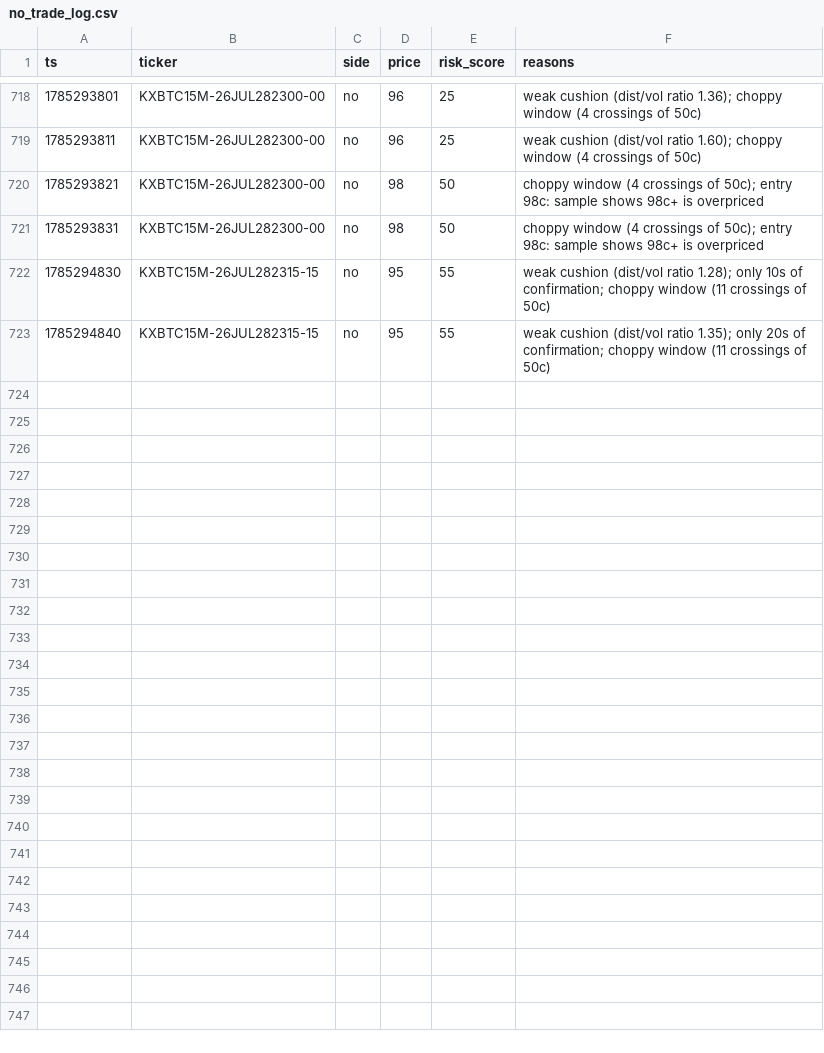
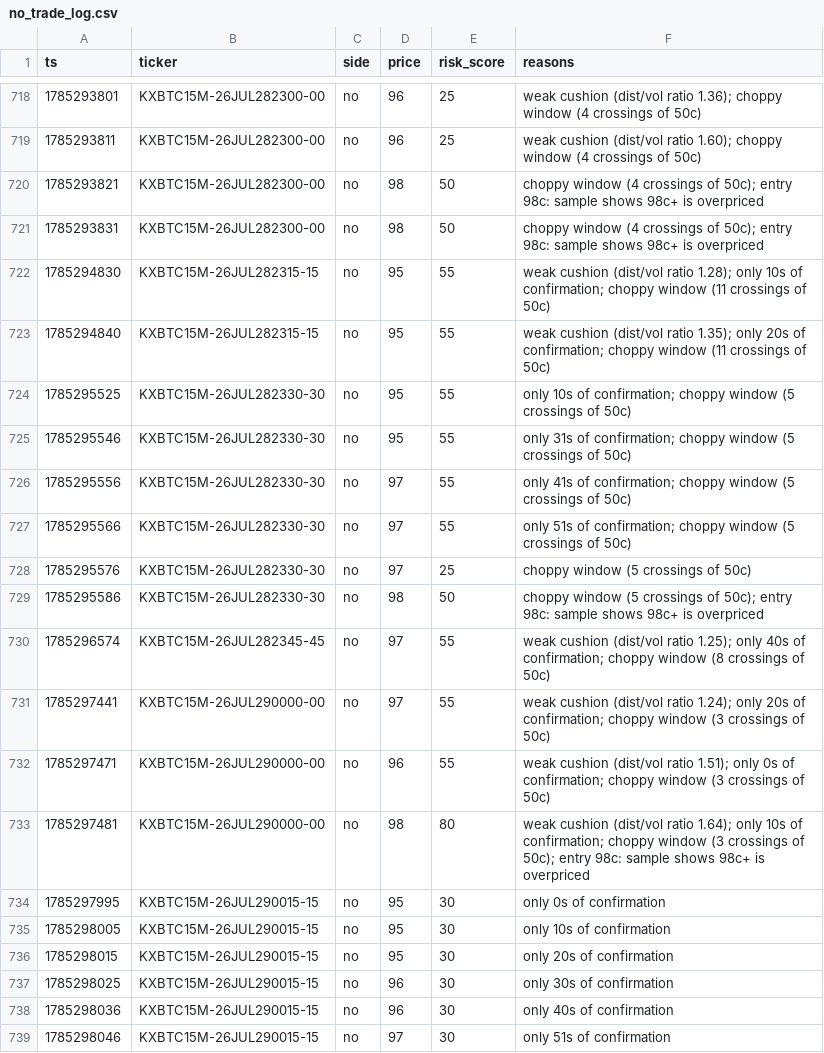
Before and after one commit to Ricachika/kalshi-logs, a CSV file: no_trade_log.csv, drawn as a sheet; only a part is shown, gaps mark what is left out.

```diff
--- a/no_trade_log.csv
+++ b/no_trade_log.csv
@@ -723 +723,17 @@ ts,ticker,side,price,risk_score,reasons
 1785294840,KXBTC15M-26JUL282315-15,no,95,55,weak cushion (dist/vol ratio 1.35); only 20s of confirmation; choppy window (11 crossings of 50c)
+1785295525,KXBTC15M-26JUL282330-30,no,95,55,only 10s of confirmation; choppy window (5 crossings of 50c)
+1785295546,KXBTC15M-26JUL282330-30,no,95,55,only 31s of confirmation; choppy window (5 crossings of 50c)
+1785295556,KXBTC15M-26JUL282330-30,no,97,55,only 41s of confirmation; choppy window (5 crossings of 50c)
+1785295566,KXBTC15M-26JUL282330-30,no,97,55,only 51s of confirmation; choppy window (5 crossings of 50c)
+1785295576,KXBTC15M-26JUL282330-30,no,97,25,choppy window (5 crossings of 50c)
+1785295586,KXBTC15M-26JUL282330-30,no,98,50,choppy window (5 crossings of 50c); entry 98c: sample shows 98c+ is overpriced
+1785296574,KXBTC15M-26JUL282345-45,no,97,55,weak cushion (dist/vol ratio 1.25); only 40s of confirmation; choppy window (8 crossings of 50c)
+1785297441,KXBTC15M-26JUL290000-00,no,97,55,weak cushion (dist/vol ratio 1.24); only 20s of confirmation; choppy window (3 crossings of 50c)
+1785297471,KXBTC15M-26JUL290000-00,no,96,55,weak cushion (dist/vol ratio 1.51); only 0s of confirmation; choppy window (3 crossings of 50c)
+1785297481,KXBTC15M-26JUL290000-00,no,98,80,weak cushion (dist/vol ratio 1.64); only 10s of confirmation; choppy window (3 crossings of 50c); entry 98c: sample shows 98c+ is overpriced
+1785297995,KXBTC15M-26JUL290015-15,no,95,30,only 0s of confirmation
+1785298005,KXBTC15M-26JUL290015-15,no,95,30,only 10s of confirmation
+1785298015,KXBTC15M-26JUL290015-15,no,95,30,only 20s of confirmation
+1785298025,KXBTC15M-26JUL290015-15,no,96,30,only 30s of confirmation
+1785298036,KXBTC15M-26JUL290015-15,no,96,30,only 40s of confirmation
+1785298046,KXBTC15M-26JUL290015-15,no,97,30,only 51s of confirmation
```
Also changed, not shown: paper_trades.csv, 1 other file.
